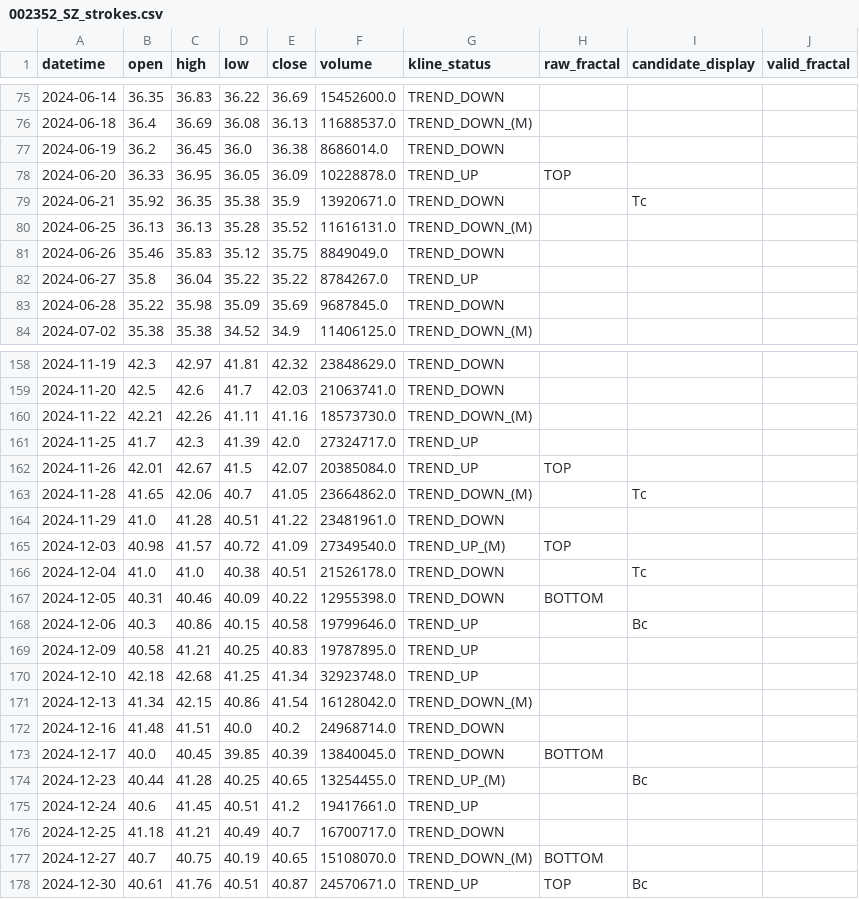
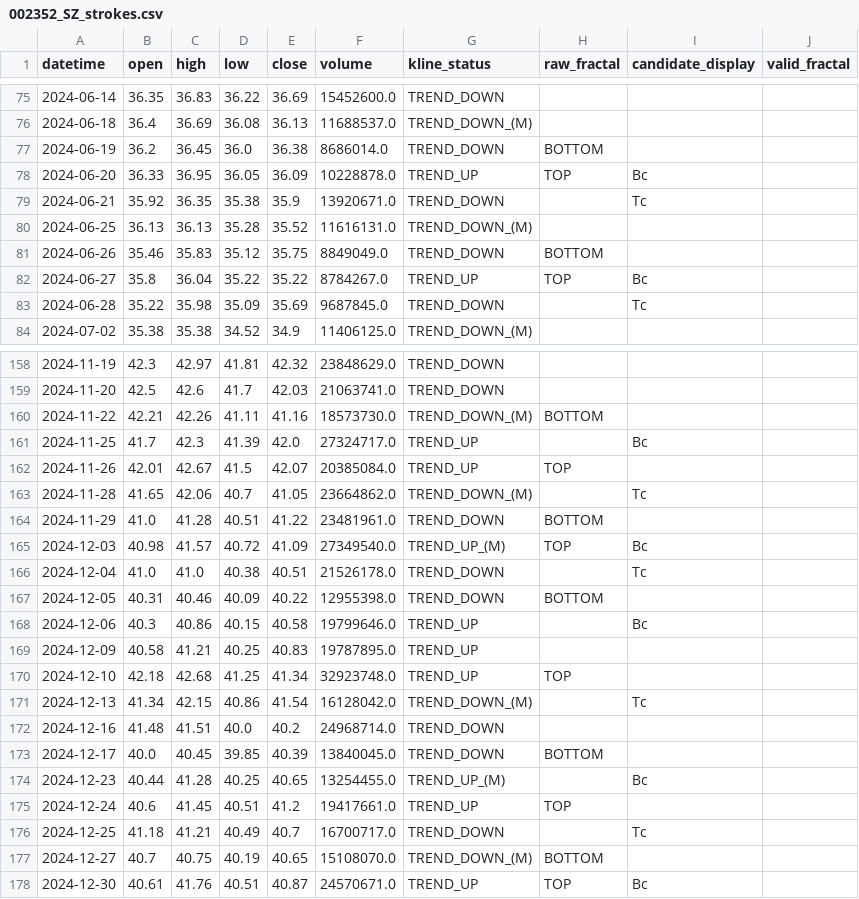
Before and after one commit to terry-an-investor/chart-analysis, a CSV file: data/processed/002352_sz_顺丰控股/002352_SZ_strokes.csv, drawn as a sheet; only a part is shown, gaps mark what is left out; the diff covers the shown part only.

```diff
--- a/data/processed/002352_sz_顺丰控股/002352_SZ_strokes.csv
+++ b/data/processed/002352_sz_顺丰控股/002352_SZ_strokes.csv
@@ -76,9 +76,9 @@ datetime,open,high,low,close,volume,kline_status,raw_fractal,candidate_display,v
 2024-06-18,36.4,36.69,36.08,36.13,11688537.0,TREND_DOWN_(M),,,
-2024-06-19,36.2,36.45,36.0,36.38,8686014.0,TREND_DOWN,,,
-2024-06-20,36.33,36.95,36.05,36.09,10228878.0,TREND_UP,TOP,,
+2024-06-19,36.2,36.45,36.0,36.38,8686014.0,TREND_DOWN,BOTTOM,,
+2024-06-20,36.33,36.95,36.05,36.09,10228878.0,TREND_UP,TOP,Bc,
 2024-06-21,35.92,36.35,35.38,35.9,13920671.0,TREND_DOWN,,Tc,
 2024-06-25,36.13,36.13,35.28,35.52,11616131.0,TREND_DOWN_(M),,,
-2024-06-26,35.46,35.83,35.12,35.75,8849049.0,TREND_DOWN,,,
-2024-06-27,35.8,36.04,35.22,35.22,8784267.0,TREND_UP,,,
-2024-06-28,35.22,35.98,35.09,35.69,9687845.0,TREND_DOWN,,,
+2024-06-26,35.46,35.83,35.12,35.75,8849049.0,TREND_DOWN,BOTTOM,,
+2024-06-27,35.8,36.04,35.22,35.22,8784267.0,TREND_UP,TOP,Bc,
+2024-06-28,35.22,35.98,35.09,35.69,9687845.0,TREND_DOWN,,Tc,
 2024-07-02,35.38,35.38,34.52,34.9,11406125.0,TREND_DOWN_(M),,,
@@ -159,8 +159,8 @@ datetime,open,high,low,close,volume,kline_status,raw_fractal,candidate_display,v
 2024-11-20,42.5,42.6,41.7,42.03,21063741.0,TREND_DOWN,,,
-2024-11-22,42.21,42.26,41.11,41.16,18573730.0,TREND_DOWN_(M),,,
-2024-11-25,41.7,42.3,41.39,42.0,27324717.0,TREND_UP,,,
+2024-11-22,42.21,42.26,41.11,41.16,18573730.0,TREND_DOWN_(M),BOTTOM,,
+2024-11-25,41.7,42.3,41.39,42.0,27324717.0,TREND_UP,,Bc,
 2024-11-26,42.01,42.67,41.5,42.07,20385084.0,TREND_UP,TOP,,
 2024-11-28,41.65,42.06,40.7,41.05,23664862.0,TREND_DOWN_(M),,Tc,
-2024-11-29,41.0,41.28,40.51,41.22,23481961.0,TREND_DOWN,,,
-2024-12-03,40.98,41.57,40.72,41.09,27349540.0,TREND_UP_(M),TOP,,
+2024-11-29,41.0,41.28,40.51,41.22,23481961.0,TREND_DOWN,BOTTOM,,
+2024-12-03,40.98,41.57,40.72,41.09,27349540.0,TREND_UP_(M),TOP,Bc,
 2024-12-04,41.0,41.0,40.38,40.51,21526178.0,TREND_DOWN,,Tc,
@@ -169,4 +169,4 @@ datetime,open,high,low,close,volume,kline_status,raw_fractal,candidate_display,v
 2024-12-09,40.58,41.21,40.25,40.83,19787895.0,TREND_UP,,,
-2024-12-10,42.18,42.68,41.25,41.34,32923748.0,TREND_UP,,,
-2024-12-13,41.34,42.15,40.86,41.54,16128042.0,TREND_DOWN_(M),,,
+2024-12-10,42.18,42.68,41.25,41.34,32923748.0,TREND_UP,TOP,,
+2024-12-13,41.34,42.15,40.86,41.54,16128042.0,TREND_DOWN_(M),,Tc,
 2024-12-16,41.48,41.51,40.0,40.2,24968714.0,TREND_DOWN,,,
@@ -174,4 +174,4 @@ datetime,open,high,low,close,volume,kline_status,raw_fractal,candidate_display,v
 2024-12-23,40.44,41.28,40.25,40.65,13254455.0,TREND_UP_(M),,Bc,
-2024-12-24,40.6,41.45,40.51,41.2,19417661.0,TREND_UP,,,
-2024-12-25,41.18,41.21,40.49,40.7,16700717.0,TREND_DOWN,,,
+2024-12-24,40.6,41.45,40.51,41.2,19417661.0,TREND_UP,TOP,,
+2024-12-25,41.18,41.21,40.49,40.7,16700717.0,TREND_DOWN,,Tc,
 2024-12-27,40.7,40.75,40.19,40.65,15108070.0,TREND_DOWN_(M),BOTTOM,,
```
Also changed, not shown: 84 edited cells elsewhere in this file, 47 other files.
